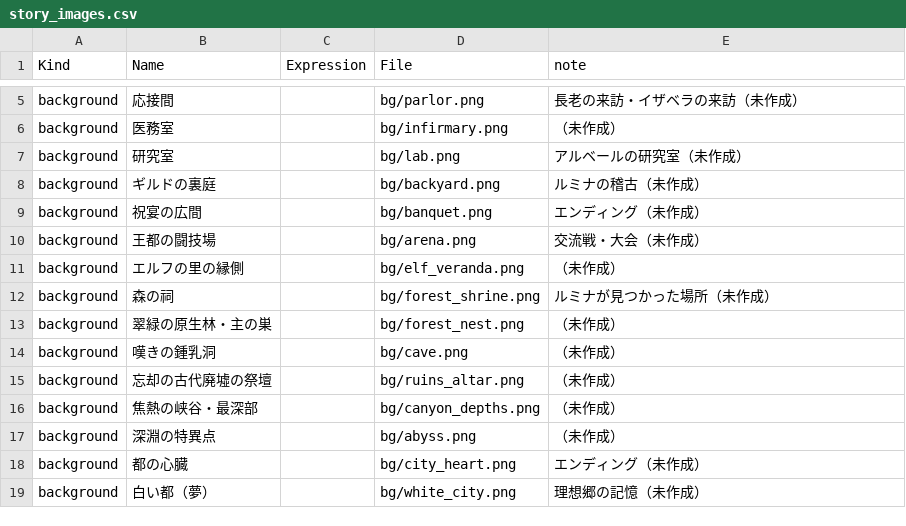
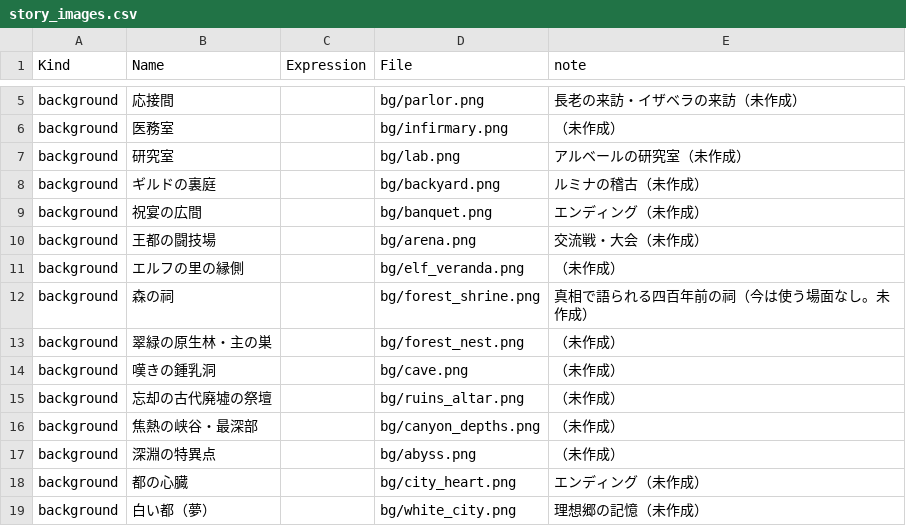
Before and after one commit to takahiro1115/guild-manager, a CSV file: docs/04_バランス表/story_images.csv, drawn as a sheet; only a part is shown, gaps mark what is left out.

```diff
--- a/docs/04_バランス表/story_images.csv
+++ b/docs/04_バランス表/story_images.csv
@@ -11,3 +11,3 @@ background,王都の闘技場,,bg/arena.png,交流戦・大会（未作成）
 background,エルフの里の縁側,,bg/elf_veranda.png,（未作成）
-background,森の祠,,bg/forest_shrine.png,ルミナが見つかった場所（未作成）
+background,森の祠,,bg/forest_shrine.png,真相で語られる四百年前の祠（今は使う場面なし。未作成）
 background,翠緑の原生林・主の巣,,bg/forest_nest.png,（未作成）
```
Also changed, not shown: 13 other files.
